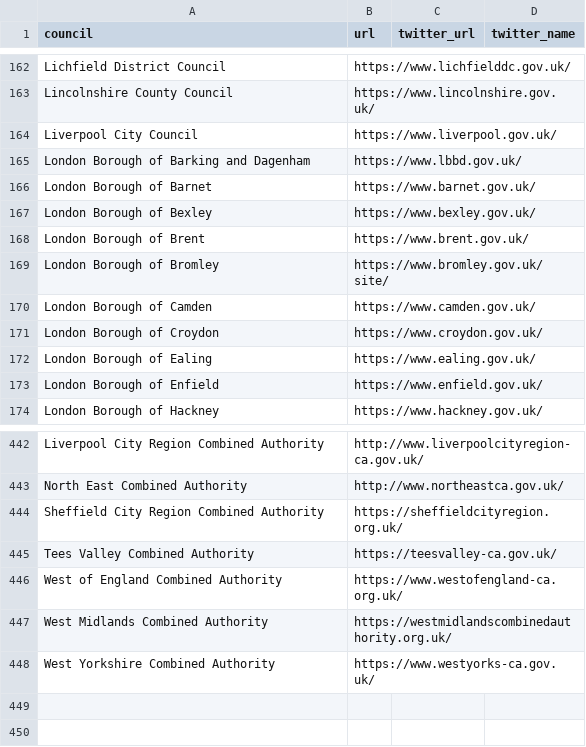
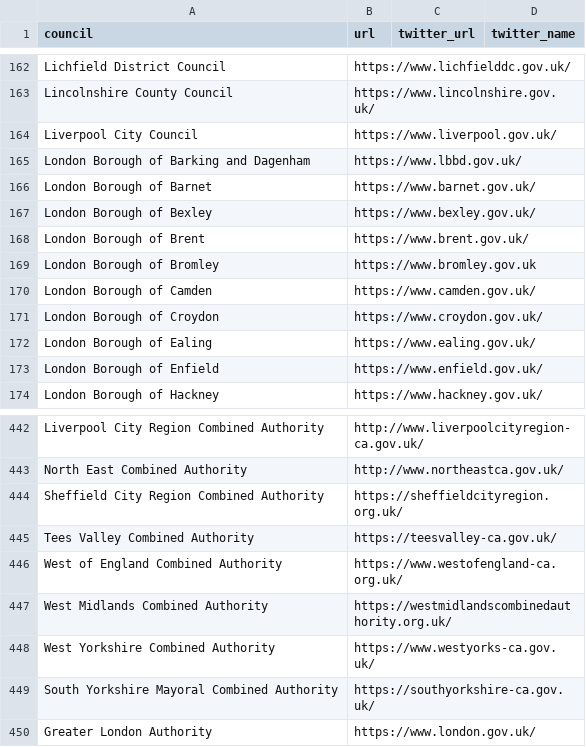
Before and after one commit to mysociety/caps_data, a CSV file: council_websites.csv, drawn as a sheet; only a part is shown, gaps mark what is left out.

```diff
--- a/council_websites.csv
+++ b/council_websites.csv
@@ -168,3 +168,3 @@ London Borough of Bexley,https://www.bexley.gov.uk/,,
 London Borough of Brent,https://www.brent.gov.uk/,,
-London Borough of Bromley,https://www.bromley.gov.uk/site/,,
+London Borough of Bromley,https://www.bromley.gov.uk,,
 London Borough of Camden,https://www.camden.gov.uk/,,
@@ -448 +448,3 @@ West Midlands Combined Authority,https://westmidlandscombinedauthority.org.uk/,,
 West Yorkshire Combined Authority,https://www.westyorks-ca.gov.uk/,,
+South Yorkshire Mayoral Combined Authority,https://southyorkshire-ca.gov.uk/,,
+Greater London Authority,https://www.london.gov.uk/,,
```
Also changed, not shown: declarations.csv, plans.csv, 5 other files.
